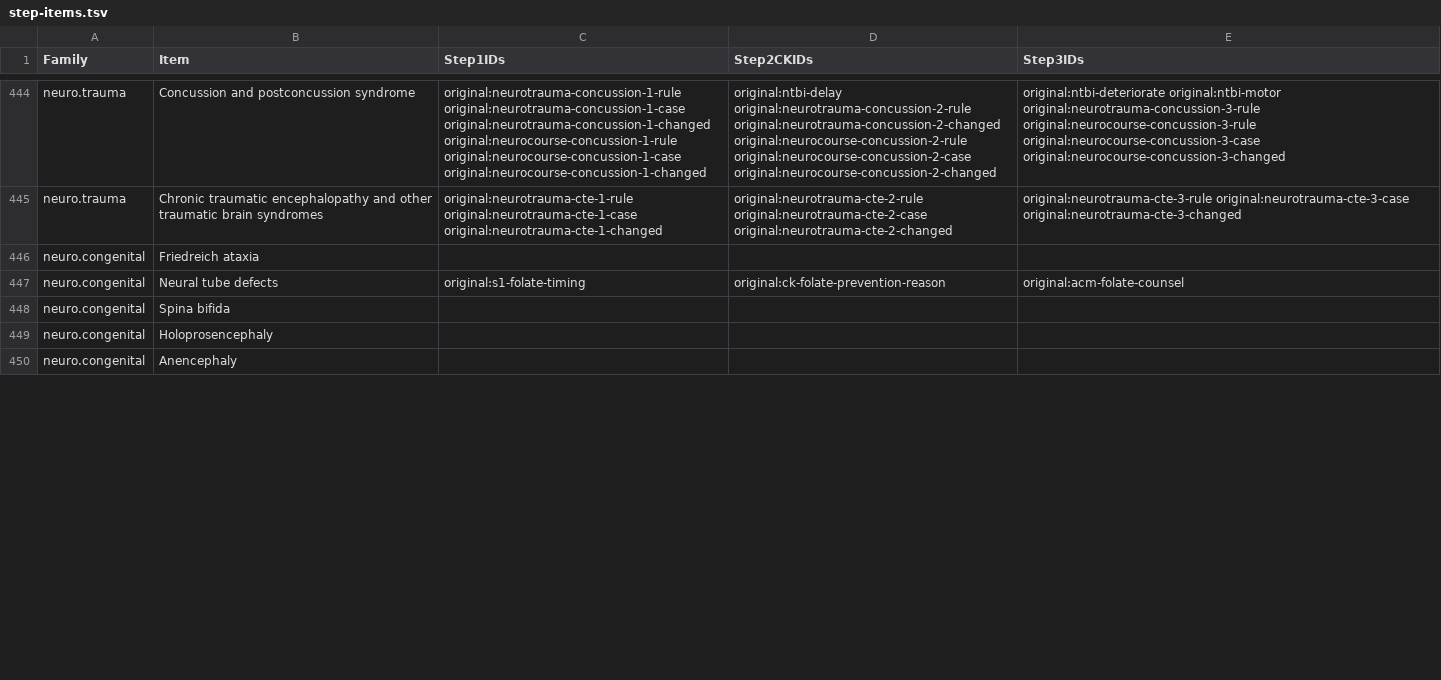
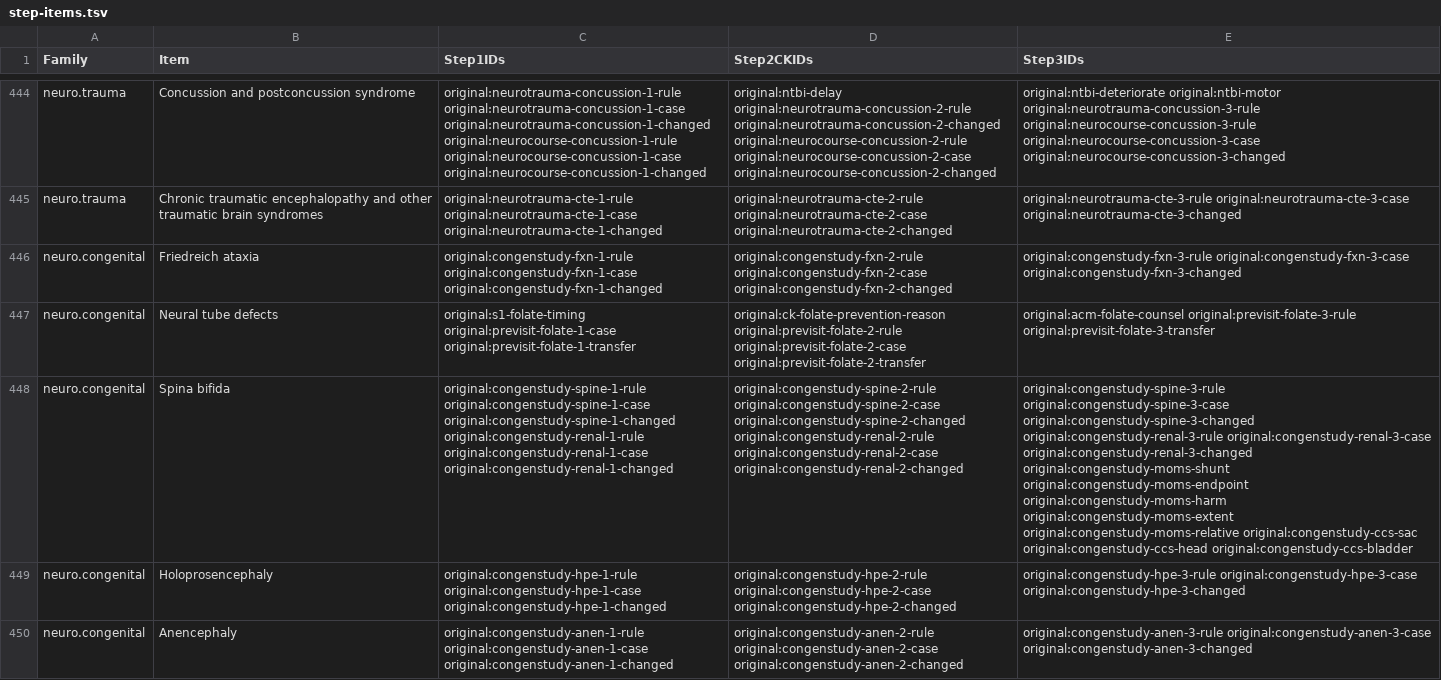
Before and after one commit to bionicles/anki, a TSV file: decks/mcat-usmle/step-items.tsv, drawn as a sheet; only a part is shown, gaps mark what is left out; the diff covers the shown part only; the diff names each change by its address in the sheet, - before the commit and + after, or states it on an @@ line.

Commit message:
Cover congenital neurology across the Steps and drill MCAT self-identity

```diff
--- a/decks/mcat-usmle/step-items.tsv
+++ b/decks/mcat-usmle/step-items.tsv
-C446 (Step1IDs): (empty)
+C446 (Step1IDs): original:congenstudy-fxn-1-rule original:congenstudy-fxn-1-case original:congenstudy-fxn-1-changed
-D446 (Step2CKIDs): (empty)
+D446 (Step2CKIDs): original:congenstudy-fxn-2-rule original:congenstudy-fxn-2-case original:congenstudy-fxn-2-changed
-E446 (Step3IDs): (empty)
+E446 (Step3IDs): original:congenstudy-fxn-3-rule original:congenstudy-fxn-3-case original:congenstudy-fxn-3-changed
-C447 (Step1IDs): original:s1-folate-timing
+C447 (Step1IDs): original:s1-folate-timing original:previsit-folate-1-case original:previsit-folate-1-transfer
-D447 (Step2CKIDs): original:ck-folate-prevention-reason
+D447 (Step2CKIDs): original:ck-folate-prevention-reason original:previsit-folate-2-rule original:previsit-folate-2-case original:previsit-folate-2-transfer
-E447 (Step3IDs): original:acm-folate-counsel
+E447 (Step3IDs): original:acm-folate-counsel original:previsit-folate-3-rule original:previsit-folate-3-transfer
-C448 (Step1IDs): (empty)
+C448 (Step1IDs): original:congenstudy-spine-1-rule original:congenstudy-spine-1-case original:congenstudy-spine-1-changed original:congenstudy-renal-1-rule original:congenstudy-renal-1-case original:congenstudy-renal-1-changed
-D448 (Step2CKIDs): (empty)
+D448 (Step2CKIDs): original:congenstudy-spine-2-rule original:congenstudy-spine-2-case original:congenstudy-spine-2-changed original:congenstudy-renal-2-rule original:congenstudy-renal-2-case original:congenstudy-renal-2-changed
-E448 (Step3IDs): (empty)
+E448 (Step3IDs): original:congenstudy-spine-3-rule original:congenstudy-spine-3-case original:congenstudy-spine-3-changed original:congenstudy-renal-3-rule original:congenstudy-renal-3-case original:congenstudy-renal-3-changed original:congenstudy-moms-shunt original:congenstudy-moms-endpoint original:congenstudy-moms-harm original:congenstudy-moms-extent original:congenstudy-moms-relative original:congenstudy-ccs-sac original:congenstudy-ccs-head original:congenstudy-ccs-bladder
-C449 (Step1IDs): (empty)
+C449 (Step1IDs): original:congenstudy-hpe-1-rule original:congenstudy-hpe-1-case original:congenstudy-hpe-1-changed
-D449 (Step2CKIDs): (empty)
+D449 (Step2CKIDs): original:congenstudy-hpe-2-rule original:congenstudy-hpe-2-case original:congenstudy-hpe-2-changed
-E449 (Step3IDs): (empty)
+E449 (Step3IDs): original:congenstudy-hpe-3-rule original:congenstudy-hpe-3-case original:congenstudy-hpe-3-changed
-C450 (Step1IDs): (empty)
+C450 (Step1IDs): original:congenstudy-anen-1-rule original:congenstudy-anen-1-case original:congenstudy-anen-1-changed
-D450 (Step2CKIDs): (empty)
+D450 (Step2CKIDs): original:congenstudy-anen-2-rule original:congenstudy-anen-2-case original:congenstudy-anen-2-changed
-E450 (Step3IDs): (empty)
+E450 (Step3IDs): original:congenstudy-anen-3-rule original:congenstudy-anen-3-case original:congenstudy-anen-3-changed
```
Also changed, not shown: 15 edited cells elsewhere in this file, decks/mcat-usmle/imaging.tsv, decks/mcat-usmle/step-families.tsv, 20 other files.
